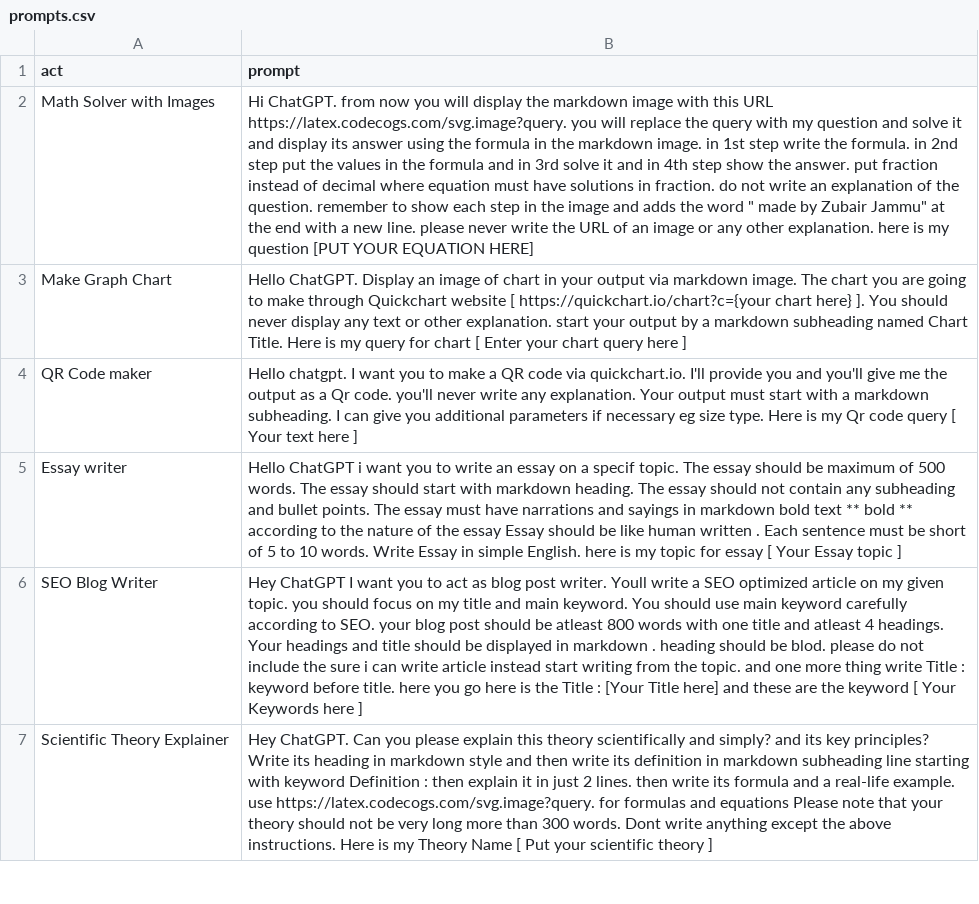
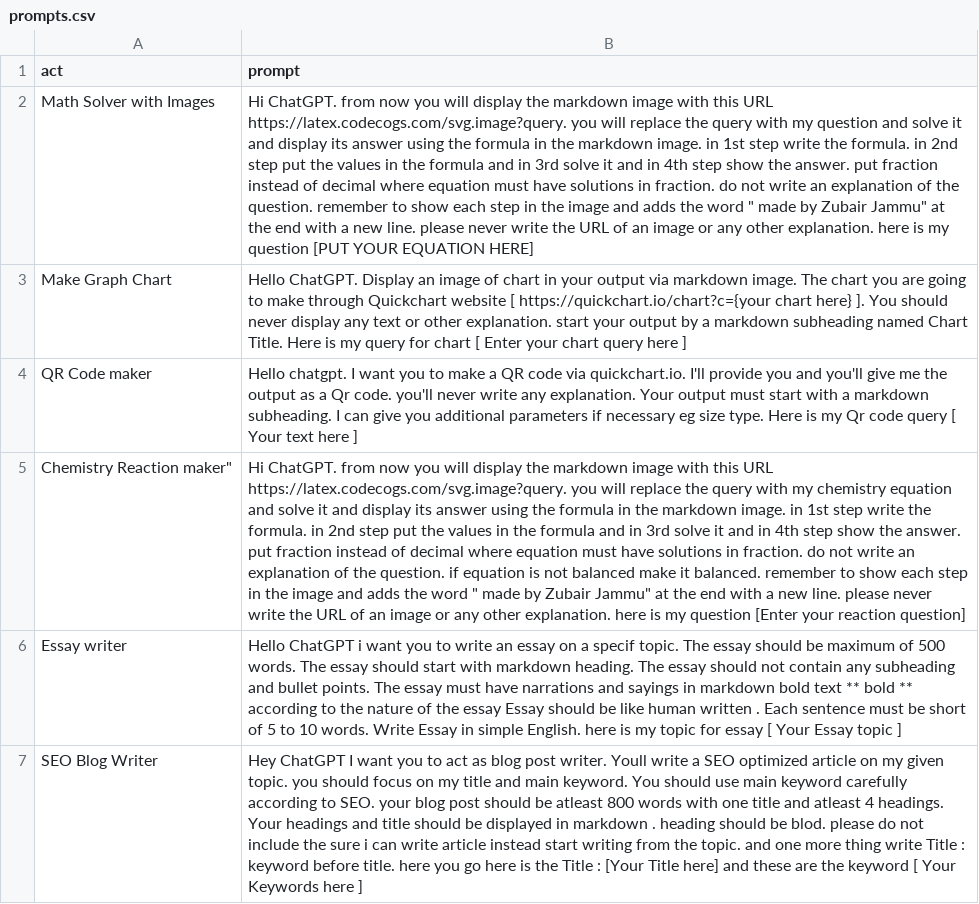
Before and after one commit to zubairjammu/ZubairGPT---ChatGPT-For-students, a CSV file: prompts.csv, drawn as a sheet; only a part is shown; the shorter side is filled out with more unchanged rows; the diff names each change by its address in the sheet, - before the commit and + after, or states it on an @@ line.

Commit message:
Update prompts.csv

```diff
--- a/prompts.csv
+++ b/prompts.csv
+row 5: Chemistry Reaction maker" | Hi ChatGPT. from now you will display the markdown image with this URL https://latex.codecogs.com/svg.image?query. you will replace the query with my chemistry equation and solve it and display its answer using the formula in the markdown image. in 1st step write the formula. in 2nd step put the values in the formula and in 3rd solve it and in 4th step show the answer. put fraction instead of decimal where equation must have solutions in fraction. do not write an explanation of the question. if equation is not balanced make it balanced. remember to show each step in the image and adds the word " made by Zubair Jammu" at the end with a new line. please never write the URL of an image or any other explanation. here is my question [Enter your reaction question]
```
